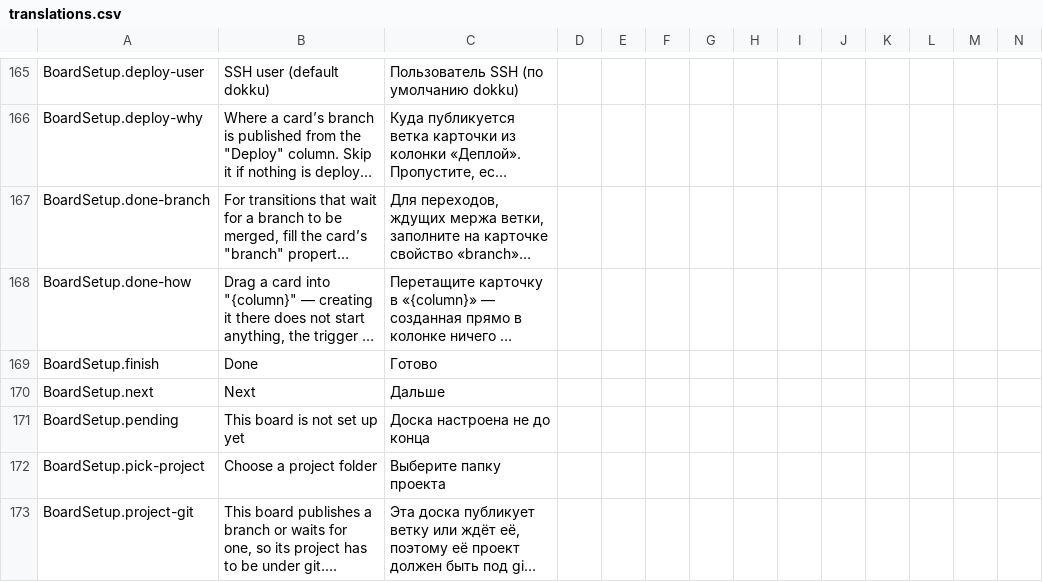
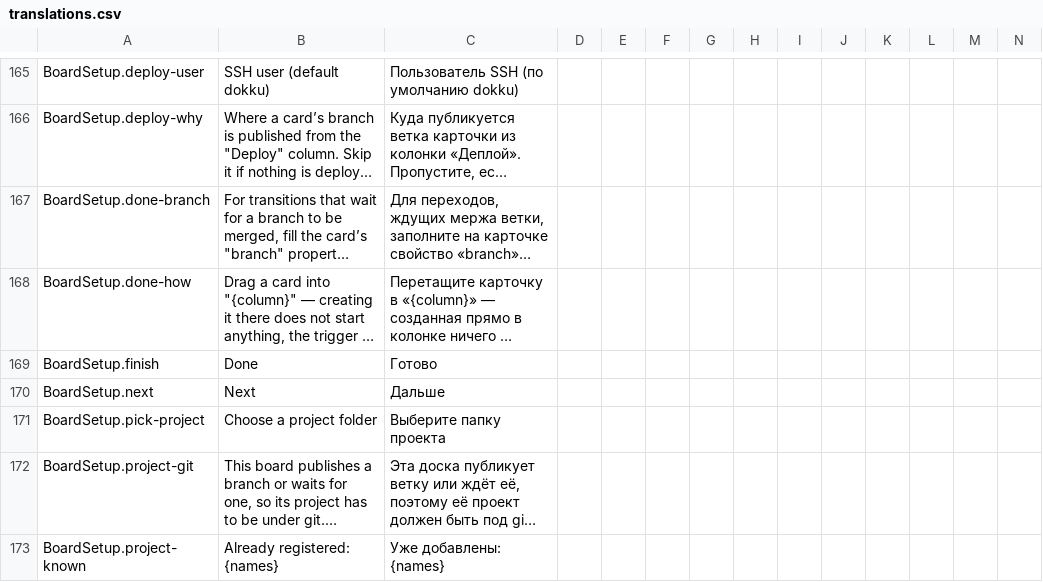
Before and after one commit to artipop/xciii, a CSV file: webapp/i18n/translations.csv, drawn as a sheet; only a part is shown, gaps mark what is left out; the shorter side is filled out with more unchanged rows; long unchanged cells end in …; rows hold the shown columns only; the diff names each change by its address in the sheet, - before the commit and + after, or states it on an @@ line.

```diff
--- a/webapp/i18n/translations.csv
+++ b/webapp/i18n/translations.csv
-row 171: BoardSetup.pending | This board is not set up yet | Доска настроена не до конца
```
Also changed, not shown: 5 other files.
